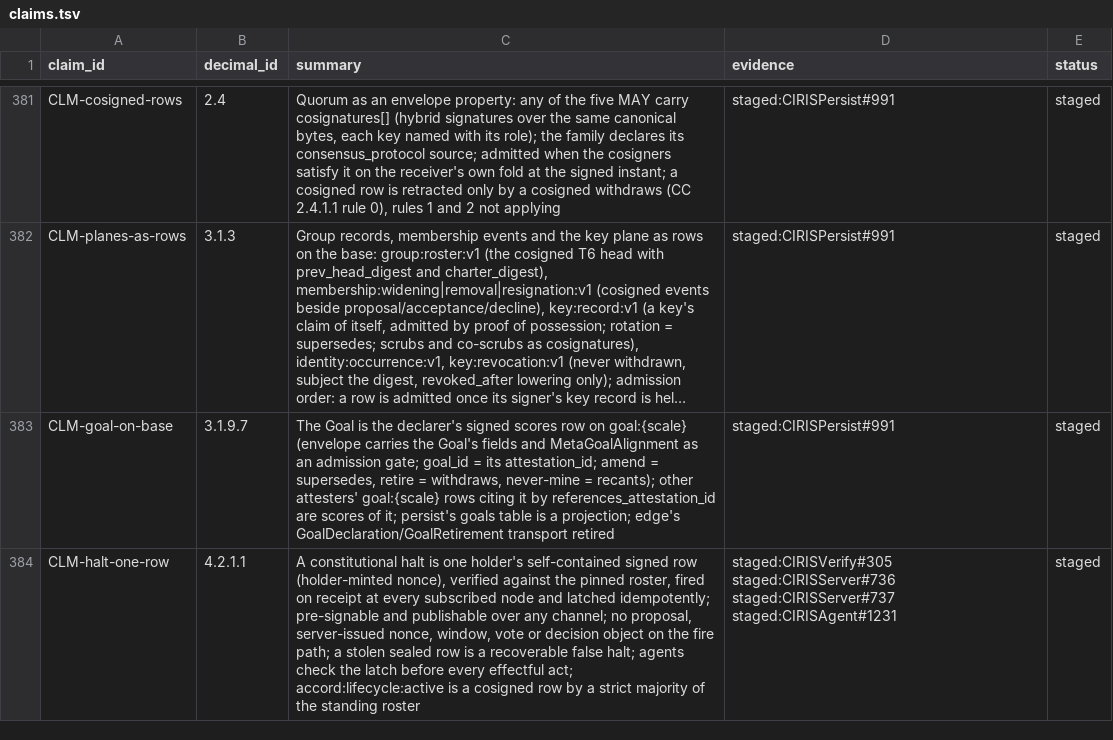
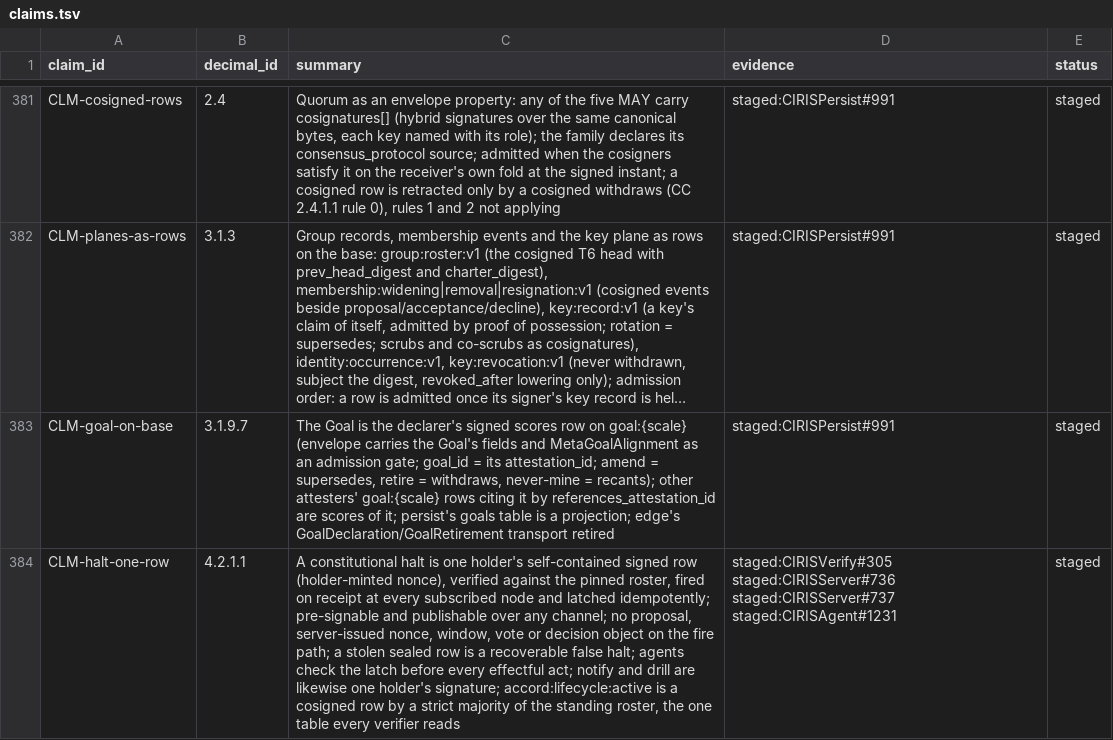
Before and after one commit to CIRISAI/CIRISConstitution, a TSV file: constitution/claims.tsv, drawn as a sheet; only a part is shown, gaps mark what is left out; long unchanged cells end in …; the diff names each change by its address in the sheet, - before the commit and + after, or states it on an @@ line.

```diff
--- a/constitution/claims.tsv
+++ b/constitution/claims.tsv
-C384 (summary): …effectful act; accord:lifecycle:active is a cosigned row by a strict majority of the standing roster
+C384 (summary): …effectful act; notify and drill are likewise one holder's signature; accord:lifecycle:active is a cosigned row by a strict majority of the standing roster, the one table every verifier reads
```
Also changed, not shown: 5 other files.
